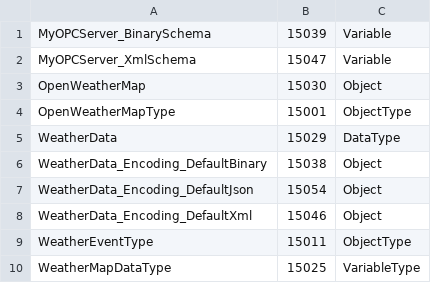
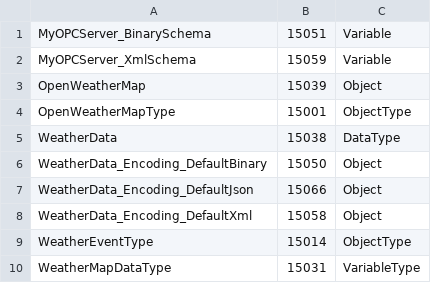
Before and after one commit to dariofugale95/server-opc-ua-dotnetcore, a CSV file: OPCServerNETCore/OPCServerNETCore/Published2/Quickstarts.MyOPCServer.NodeIds.csv, drawn as a sheet.

```diff
--- a/OPCServerNETCore/OPCServerNETCore/Published2/Quickstarts.MyOPCServer.NodeIds.csv
+++ b/OPCServerNETCore/OPCServerNETCore/Published2/Quickstarts.MyOPCServer.NodeIds.csv
@@ -1,10 +1,10 @@
-MyOPCServer_BinarySchema,15039,Variable
-MyOPCServer_XmlSchema,15047,Variable
-OpenWeatherMap,15030,Object
+MyOPCServer_BinarySchema,15051,Variable
+MyOPCServer_XmlSchema,15059,Variable
+OpenWeatherMap,15039,Object
 OpenWeatherMapType,15001,ObjectType
-WeatherData,15029,DataType
-WeatherData_Encoding_DefaultBinary,15038,Object
-WeatherData_Encoding_DefaultJson,15054,Object
-WeatherData_Encoding_DefaultXml,15046,Object
-WeatherEventType,15011,ObjectType
-WeatherMapDataType,15025,VariableType
+WeatherData,15038,DataType
+WeatherData_Encoding_DefaultBinary,15050,Object
+WeatherData_Encoding_DefaultJson,15066,Object
+WeatherData_Encoding_DefaultXml,15058,Object
+WeatherEventType,15014,ObjectType
+WeatherMapDataType,15031,VariableType
```
Also changed, not shown: OPCServerNETCore/OPCServerNETCore/ModelDesign/modello_nuovo.csv, 19 other files.
